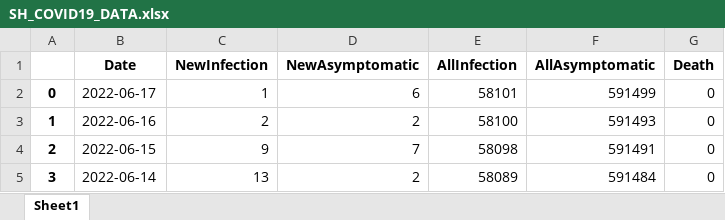
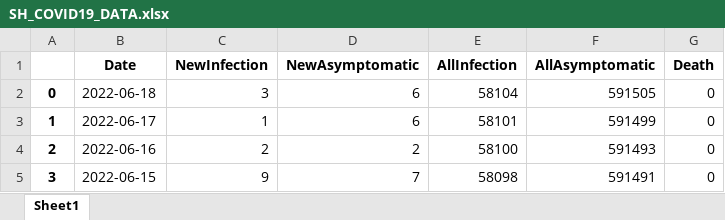
Before and after one commit to zlmturnout/Covid19DataShangHai2022, an Excel workbook: save/SH_COVID19_DATA.xlsx, sheet Sheet1, drawn as a sheet; only a part is shown; the shorter side is filled out with more unchanged rows; values as stored, in another font and other column widths than the file's, no borders; addresses are those after the commit; the diff names each change by its address in the sheet, - before the commit and + after, or states it on an @@ line.

```diff
--- a/save/SH_COVID19_DATA.xlsx (sheet Sheet1)
+++ b/save/SH_COVID19_DATA.xlsx (sheet Sheet1)
+row 2: 0 | 2022-06-18 | 3 | 6 | 58104 | 591505 | 0
@@ column A renumbered from row 3 down @@
```
Also changed, not shown: 5 other files.
